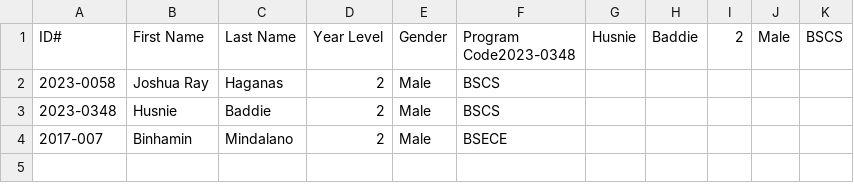
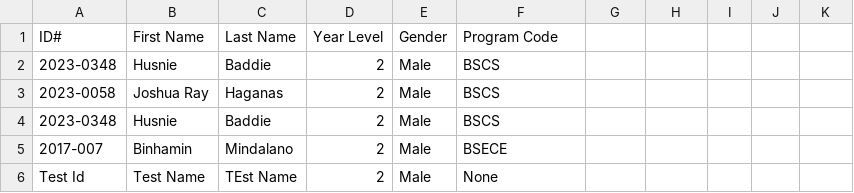
Before and after one commit to Ordinary33/CCC151, a CSV file: students.csv, drawn as a sheet.

Commit message:
Fixed Table Sync
Fixed incorrectly altering programs.csv when deleting a college

```diff
--- a/students.csv
+++ b/students.csv
@@ -1,2 +1,3 @@
-ID#,First Name,Last Name,Year Level,Gender,Program Code2023-0348,Husnie,Baddie,2,Male,BSCS
+ID#,First Name,Last Name,Year Level,Gender,Program Code
+2023-0348,Husnie,Baddie,2,Male,BSCS
 2023-0058,Joshua Ray ,Haganas,2,Male,BSCS
@@ -4 +5,2 @@ ID#,First Name,Last Name,Year Level,Gender,Program Code2023-0348,Husnie,Baddie,2
 2017-007,Binhamin,Mindalano,2,Male,BSECE
+Test Id,Test Name,TEst Name,2,Male,None
```
Also changed, not shown: 1 other file.
